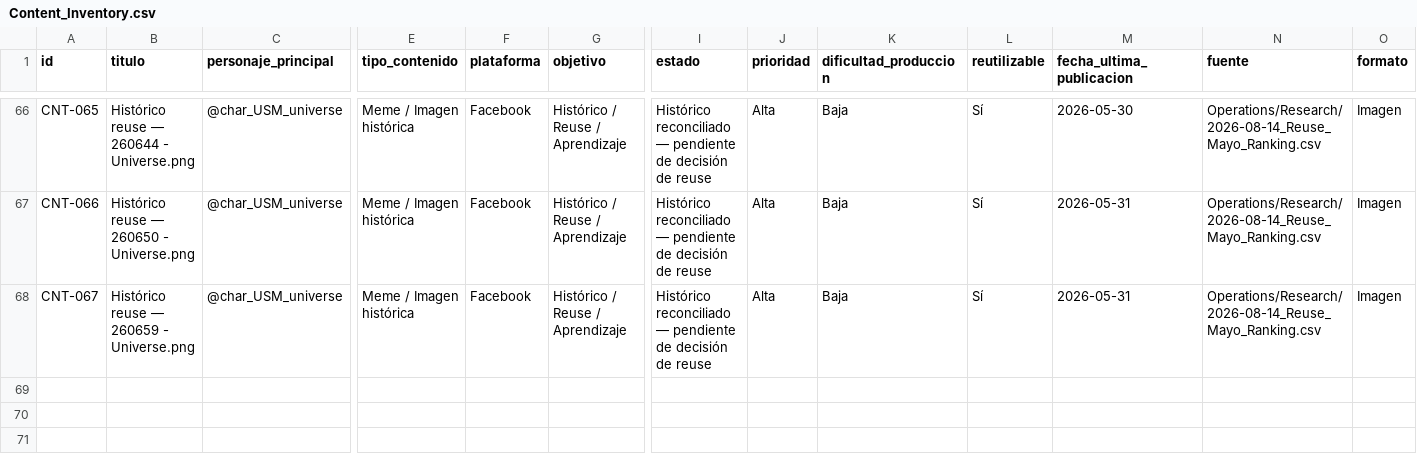
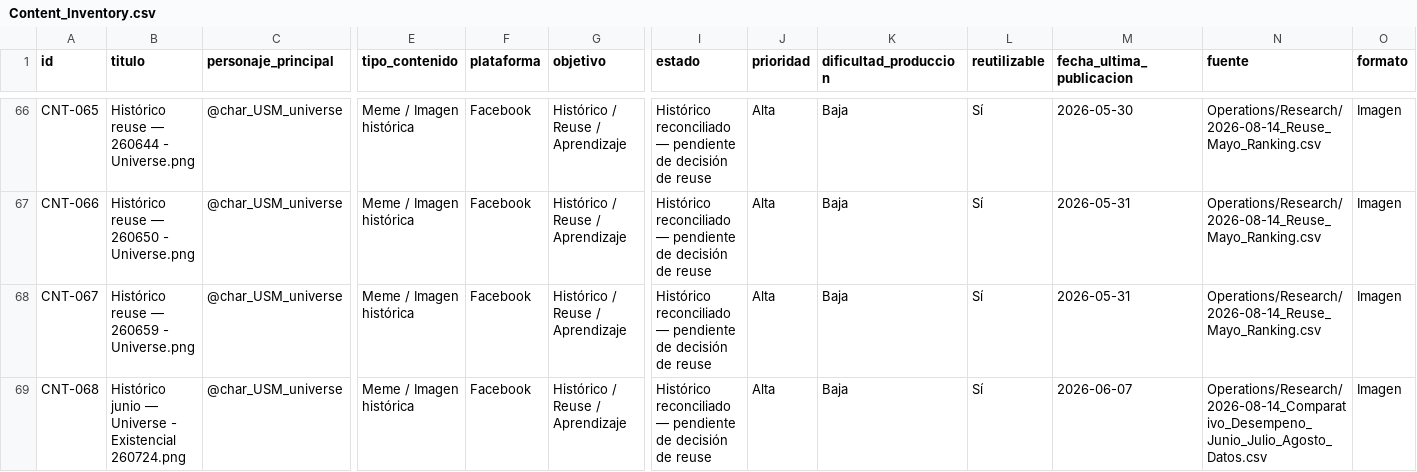
Before and after one commit to iomarketing09-sys/universe-sent-me-growth-os, a CSV file: GrowthOS/Content_Inventory.csv, drawn as a sheet; only a part is shown, gaps mark what is left out; rows hold the shown columns only; the diff names each change by its address in the sheet, - before the commit and + after, or states it on an @@ line.

Commit message:
Reconcile June Top asset 260724

```diff
--- a/GrowthOS/Content_Inventory.csv
+++ b/GrowthOS/Content_Inventory.csv
+row 69: CNT-068 | Histórico junio — Universe - Existencial 260724.png | @char_USM_universe | Meme / Imagen histórica | Facebook | Histórico / Reuse / Aprendizaje | Histórico reconciliado — pendiente de decisión de reuse | Alta | Baja | Sí | 2026-06-07 | Operations/Research/2026-08-14_Comparativo_Desempeno_Junio_Julio_Agosto_Datos.csv | Imagen
```
Also changed, not shown: Operations/Research/Historical_Performance_Individuals.csv, 6 other files.
